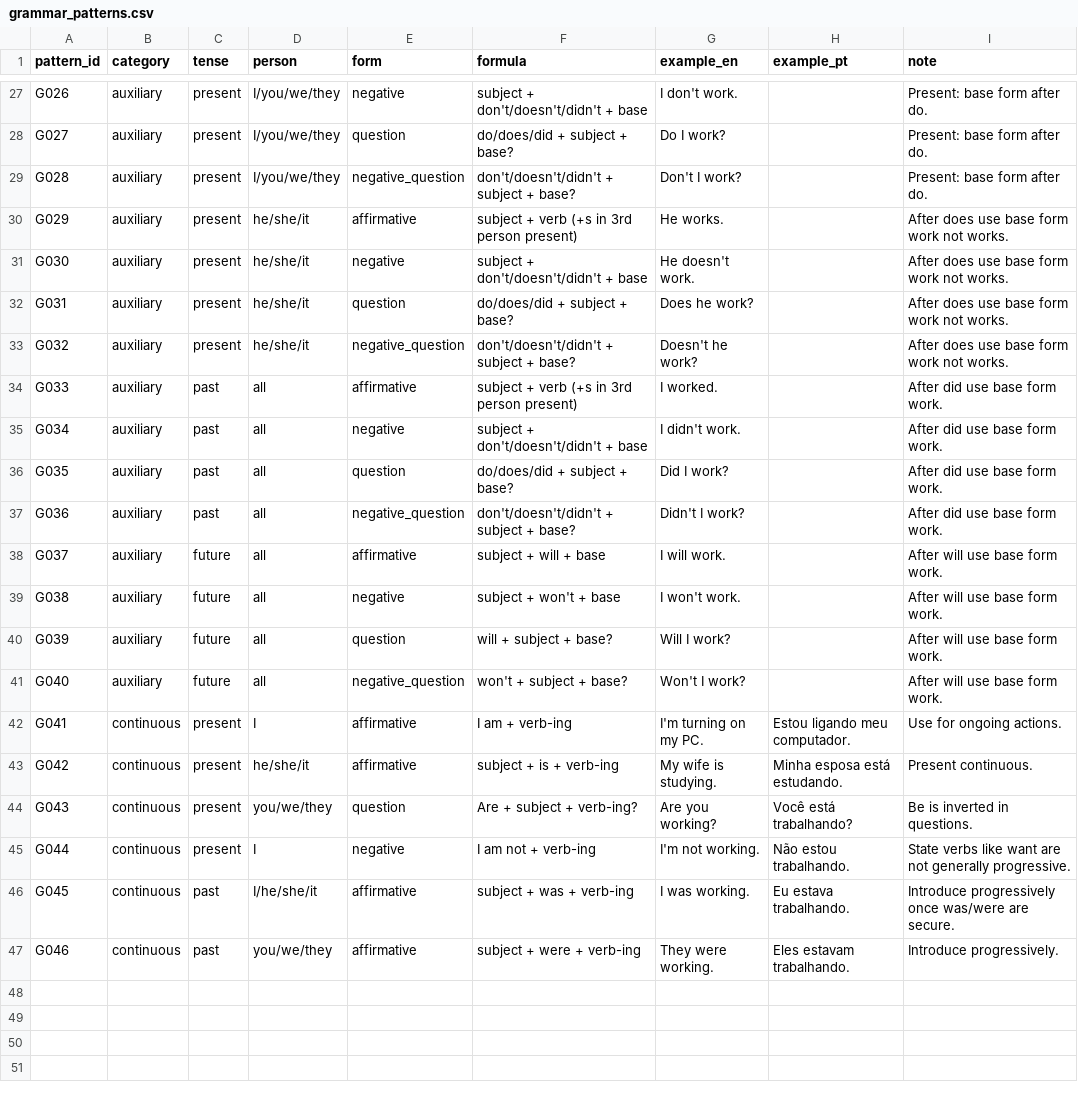
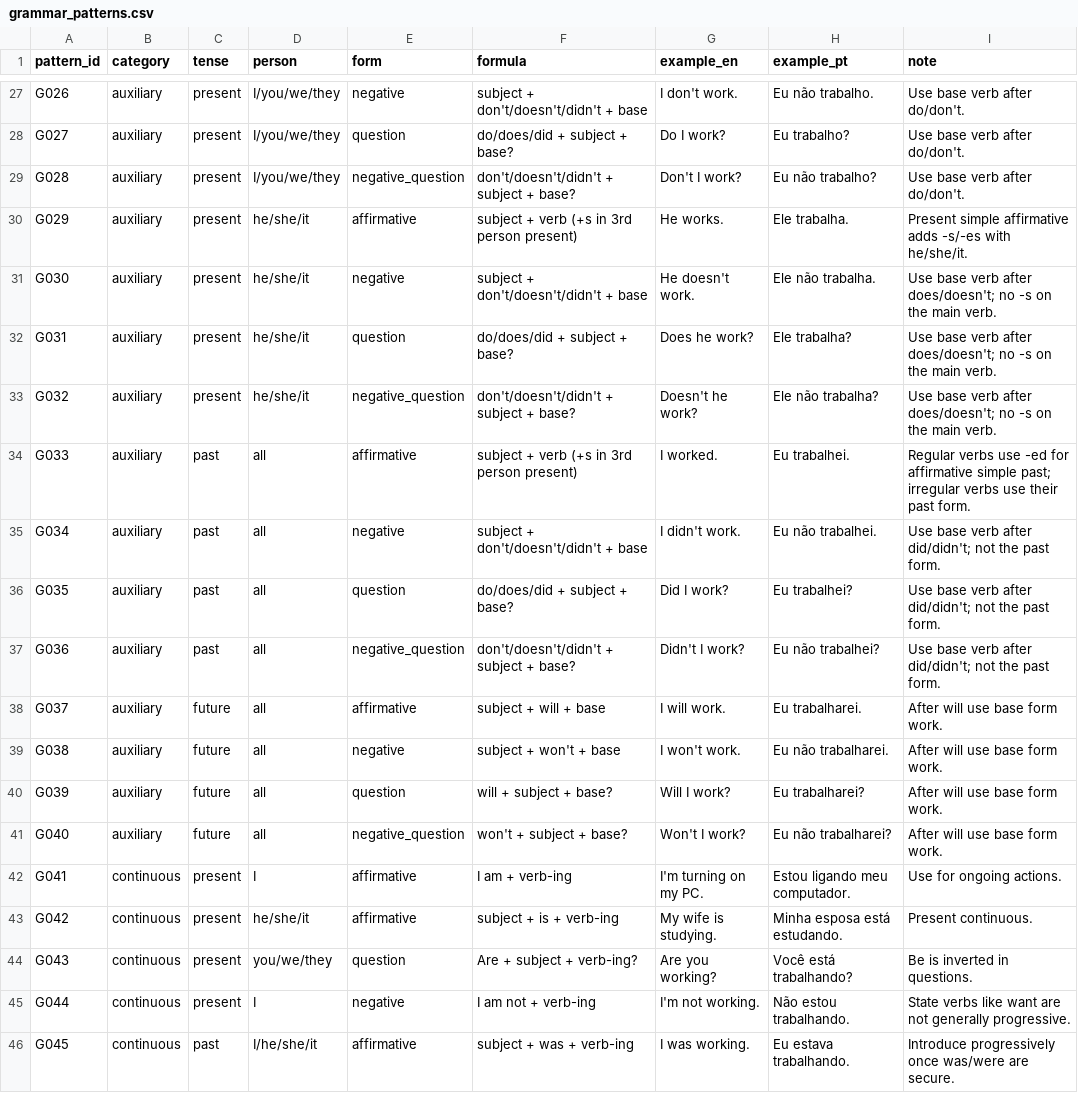
Before and after one commit to mSeTT55/Study_English, a CSV file: data/content/grammar_patterns.csv, drawn as a sheet; only a part is shown, gaps mark what is left out; the shorter side is filled out with more unchanged rows; the diff covers the shown part only; the diff names each change by its address in the sheet, - before the commit and + after, or states it on an @@ line.

```diff
--- a/data/content/grammar_patterns.csv
+++ b/data/content/grammar_patterns.csv
-H27 (example_pt): (empty)
+H27 (example_pt): Eu não trabalho.
-I27:I29 (note): Present: base form after do.
+I27:I29 (note): Use base verb after do/don't.
-H28 (example_pt): (empty)
+H28 (example_pt): Eu trabalho?
-H29 (example_pt): (empty)
+H29 (example_pt): Eu não trabalho?
-H30 (example_pt): (empty)
+H30 (example_pt): Ele trabalha.
-I30 (note): After does use base form work not works.
+I30 (note): Present simple affirmative adds -s/-es with he/she/it.
-H31 (example_pt): (empty)
+H31 (example_pt): Ele não trabalha.
-I31:I33 (note): After does use base form work not works.
+I31:I33 (note): Use base verb after does/doesn't; no -s on the main verb.
-H32 (example_pt): (empty)
+H32 (example_pt): Ele trabalha?
-H33 (example_pt): (empty)
+H33 (example_pt): Ele não trabalha?
-H34 (example_pt): (empty)
+H34 (example_pt): Eu trabalhei.
-I34 (note): After did use base form work.
+I34 (note): Regular verbs use -ed for affirmative simple past; irregular verbs use their past form.
-H35 (example_pt): (empty)
+H35 (example_pt): Eu não trabalhei.
-I35:I37 (note): After did use base form work.
+I35:I37 (note): Use base verb after did/didn't; not the past form.
-H36 (example_pt): (empty)
+H36 (example_pt): Eu trabalhei?
-H37 (example_pt): (empty)
+H37 (example_pt): Eu não trabalhei?
-H38 (example_pt): (empty)
+H38 (example_pt): Eu trabalharei.
-H39 (example_pt): (empty)
+H39 (example_pt): Eu não trabalharei.
-H40 (example_pt): (empty)
+H40 (example_pt): Eu trabalharei?
-H41 (example_pt): (empty)
+H41 (example_pt): Eu não trabalharei?
```
Also changed, not shown: 32 edited cells elsewhere in this file.
